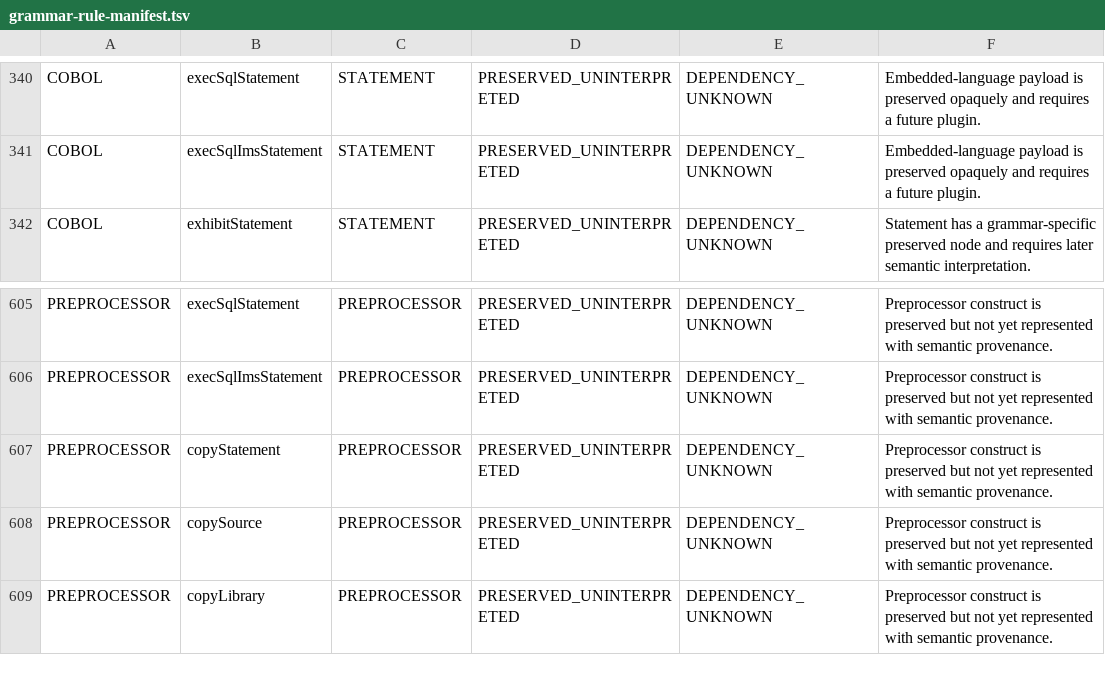
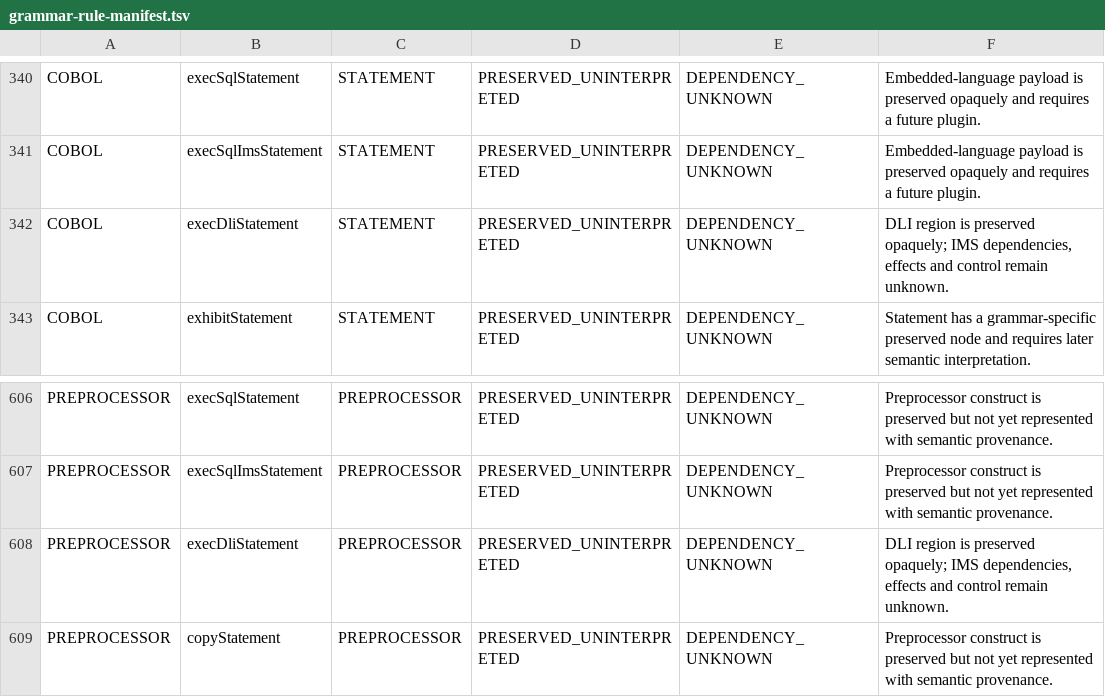
Before and after one commit to Gustavo2358/proleap-poc, a TSV file: src/main/resources/semantic-coverage/grammar-rule-manifest.tsv, drawn as a sheet; only a part is shown, gaps mark what is left out; the shorter side is filled out with more unchanged rows; the diff names each change by its address in the sheet, - before the commit and + after, or states it on an @@ line.

Commit message:
fix(dli): preserve lexically bounded opaque regions with conservative SP coverage

```diff
--- a/src/main/resources/semantic-coverage/grammar-rule-manifest.tsv
+++ b/src/main/resources/semantic-coverage/grammar-rule-manifest.tsv
+row 342: COBOL | execDliStatement | STATEMENT | PRESERVED_UNINTERPRETED | DEPENDENCY_UNKNOWN | DLI region is preserved opaquely; IMS dependencies, effects and control remain unknown.
+row 608: PREPROCESSOR | execDliStatement | PREPROCESSOR | PRESERVED_UNINTERPRETED | DEPENDENCY_UNKNOWN | DLI region is preserved opaquely; IMS dependencies, effects and control remain unknown.
```
Also changed, not shown: 14 other files.
